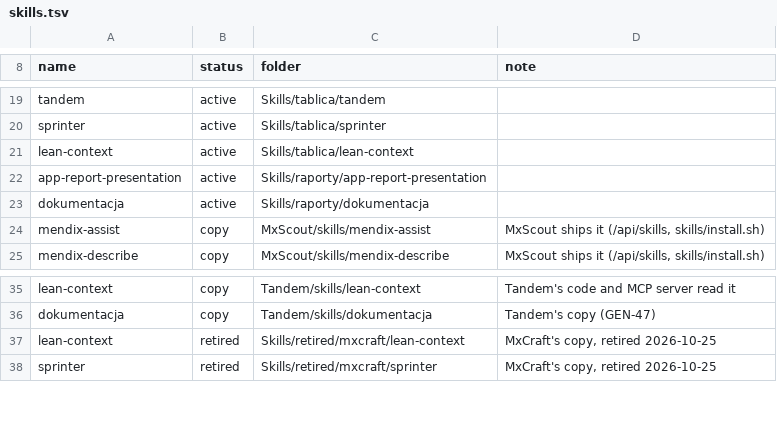
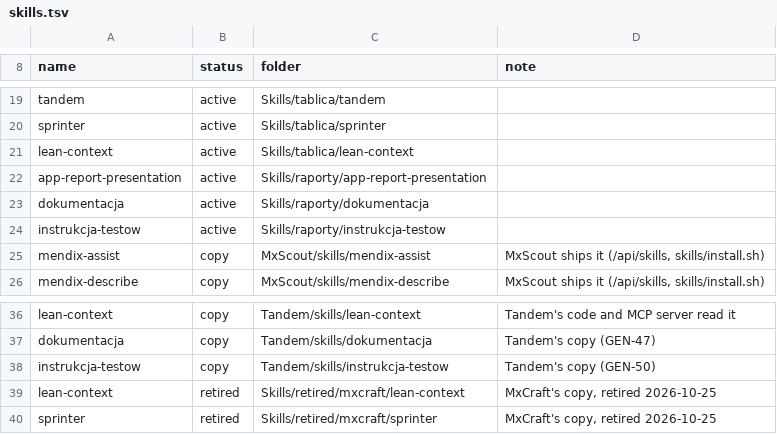
Before and after one commit to ksiejek/skills, a TSV file: skills.tsv, drawn as a sheet; only a part is shown, gaps mark what is left out.

```diff
--- a/skills.tsv
+++ b/skills.tsv
@@ -23,2 +23,3 @@ app-report-presentation	active	Skills/raporty/app-report-presentation
 dokumentacja	active	Skills/raporty/dokumentacja
+instrukcja-testow	active	Skills/raporty/instrukcja-testow
 mendix-assist	copy	MxScout/skills/mendix-assist	MxScout ships it (/api/skills, skills/install.sh)
@@ -36,2 +37,3 @@ lean-context	copy	Tandem/skills/lean-context	Tandem's code and MCP server read i
 dokumentacja	copy	Tandem/skills/dokumentacja	Tandem's copy (GEN-47)
+instrukcja-testow	copy	Tandem/skills/instrukcja-testow	Tandem's copy (GEN-50)
 lean-context	retired	Skills/retired/mxcraft/lean-context	MxCraft's copy, retired 2026-10-25
```
Also changed, not shown: 11 other files.
